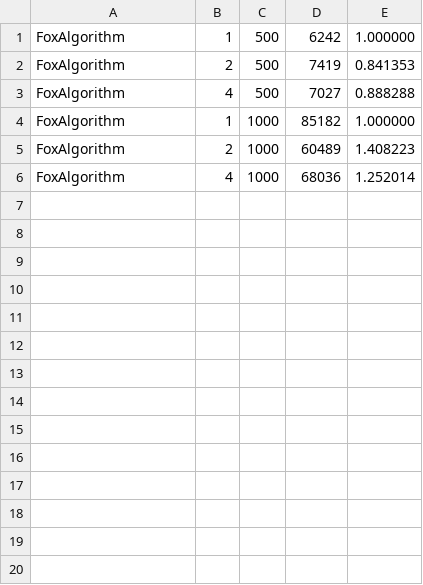
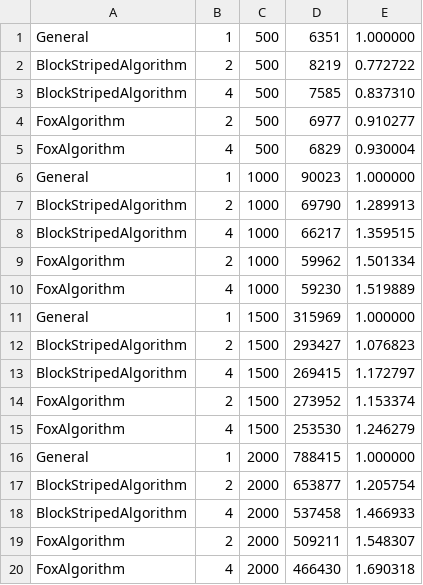
Before and after one commit to SideShowBoBGOT/MultithreadedProgrammingSixthSemester, a CSV file: Lab2/results.csv, drawn as a sheet.

```diff
--- a/Lab2/results.csv
+++ b/Lab2/results.csv
@@ -1,6 +1,20 @@
-FoxAlgorithm	1	500	6242	1.000000
-FoxAlgorithm	2	500	7419	0.841353
-FoxAlgorithm	4	500	7027	0.888288
-FoxAlgorithm	1	1000	85182	1.000000
-FoxAlgorithm	2	1000	60489	1.408223
-FoxAlgorithm	4	1000	68036	1.252014
+General	1	500	6351	1.000000
+BlockStripedAlgorithm	2	500	8219	0.772722
+BlockStripedAlgorithm	4	500	7585	0.837310
+FoxAlgorithm	2	500	6977	0.910277
+FoxAlgorithm	4	500	6829	0.930004
+General	1	1000	90023	1.000000
+BlockStripedAlgorithm	2	1000	69790	1.289913
+BlockStripedAlgorithm	4	1000	66217	1.359515
+FoxAlgorithm	2	1000	59962	1.501334
+FoxAlgorithm	4	1000	59230	1.519889
+General	1	1500	315969	1.000000
+BlockStripedAlgorithm	2	1500	293427	1.076823
+BlockStripedAlgorithm	4	1500	269415	1.172797
+FoxAlgorithm	2	1500	273952	1.153374
+FoxAlgorithm	4	1500	253530	1.246279
+General	1	2000	788415	1.000000
+BlockStripedAlgorithm	2	2000	653877	1.205754
+BlockStripedAlgorithm	4	2000	537458	1.466933
+FoxAlgorithm	2	2000	509211	1.548307
+FoxAlgorithm	4	2000	466430	1.690318
```
Also changed, not shown: 8 other files.
